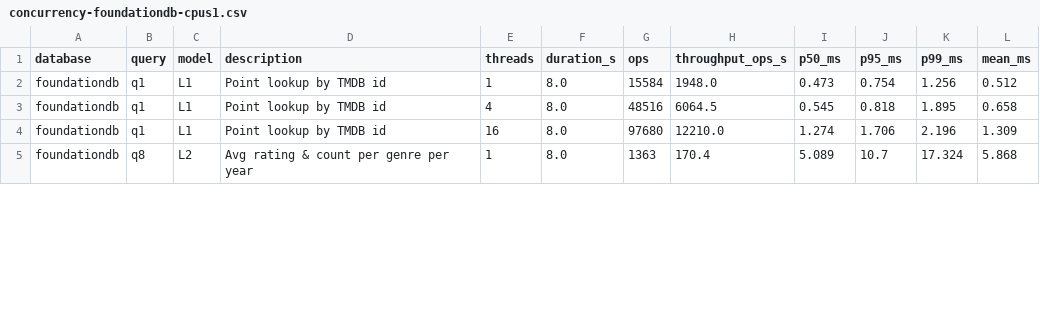
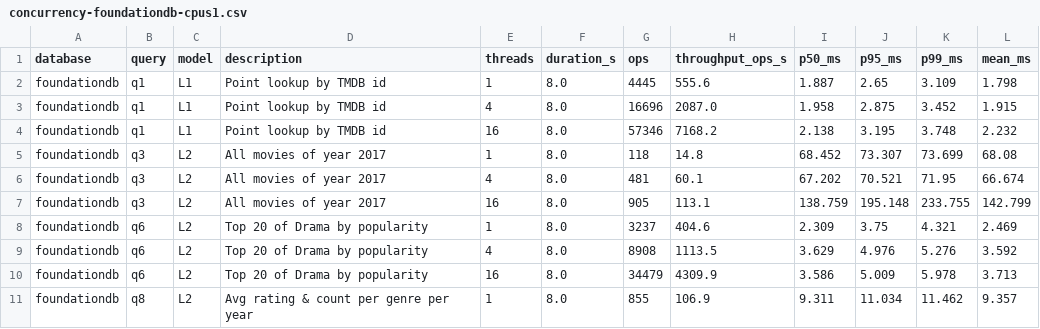
Before and after one commit to NorksX/nosql-nbp, a CSV file: bench/results/concurrency-foundationdb-cpus1.csv, drawn as a sheet; only a part is shown; the diff covers the shown part only.

```diff
--- a/bench/results/concurrency-foundationdb-cpus1.csv
+++ b/bench/results/concurrency-foundationdb-cpus1.csv
@@ -1,5 +1,11 @@
 database,query,model,description,threads,duration_s,ops,throughput_ops_s,p50_ms,p95_ms,p99_ms,mean_ms
-foundationdb,q1,L1,Point lookup by TMDB id,1,8.0,15584,1948.0,0.473,0.754,1.256,0.512
-foundationdb,q1,L1,Point lookup by TMDB id,4,8.0,48516,6064.5,0.545,0.818,1.895,0.658
-foundationdb,q1,L1,Point lookup by TMDB id,16,8.0,97680,12210.0,1.274,1.706,2.196,1.309
-foundationdb,q8,L2,Avg rating & count per genre per year,1,8.0,1363,170.4,5.089,10.7,17.324,5.868
+foundationdb,q1,L1,Point lookup by TMDB id,1,8.0,4445,555.6,1.887,2.65,3.109,1.798
+foundationdb,q1,L1,Point lookup by TMDB id,4,8.0,16696,2087.0,1.958,2.875,3.452,1.915
+foundationdb,q1,L1,Point lookup by TMDB id,16,8.0,57346,7168.2,2.138,3.195,3.748,2.232
+foundationdb,q3,L2,All movies of year 2017,1,8.0,118,14.8,68.452,73.307,73.699,68.08
+foundationdb,q3,L2,All movies of year 2017,4,8.0,481,60.1,67.202,70.521,71.95,66.674
+foundationdb,q3,L2,All movies of year 2017,16,8.0,905,113.1,138.759,195.148,233.755,142.799
+foundationdb,q6,L2,Top 20 of Drama by popularity,1,8.0,3237,404.6,2.309,3.75,4.321,2.469
+foundationdb,q6,L2,Top 20 of Drama by popularity,4,8.0,8908,1113.5,3.629,4.976,5.276,3.592
+foundationdb,q6,L2,Top 20 of Drama by popularity,16,8.0,34479,4309.9,3.586,5.009,5.978,3.713
+foundationdb,q8,L2,Avg rating & count per genre per year,1,8.0,855,106.9,9.311,11.034,11.462,9.357
```
Also changed, not shown: 12 edited cells elsewhere in this file, bench/results/concurrency-foundationdb-cpus4.csv, bench/results/concurrency-oracle-nosql-cpus1.csv, 44 other files.
